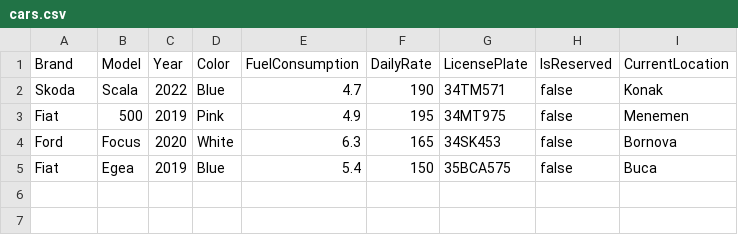
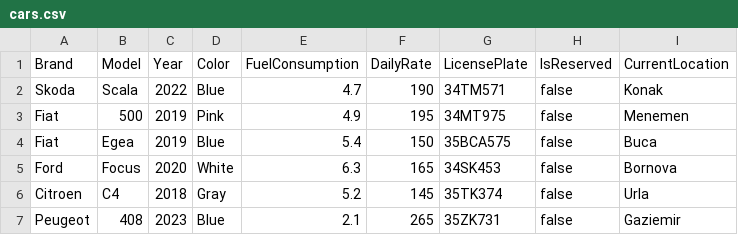
Before and after one commit to Huveee/Rental-Car-Management-System, a CSV file: cars.csv, drawn as a sheet.

```diff
--- a/cars.csv
+++ b/cars.csv
@@ -3,3 +3,5 @@ Skoda,Scala,2022,Blue,4.7,190,34TM571,false,Konak
 Fiat,500,2019,Pink,4.9,195,34MT975,false,Menemen
+Fiat,Egea,2019,Blue,5.4,150,35BCA575,false,Buca
 Ford,Focus,2020,White,6.3,165,34SK453,false,Bornova
-Fiat,Egea,2019,Blue,5.4,150,35BCA575,false,Buca
+Citroen,C4,2018,Gray,5.2,145,35TK374,false,Urla
+Peugeot,408,2023,Blue,2.1,265,35ZK731,false,Gaziemir
```
Also changed, not shown: locations.csv, payments.csv, 23 other files.
